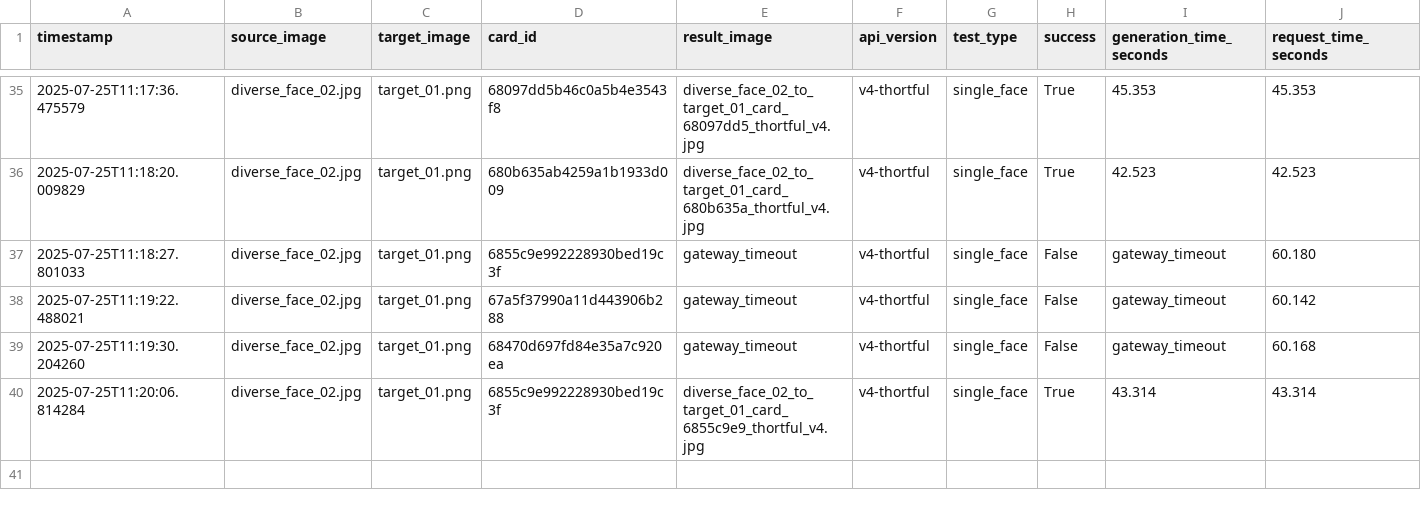
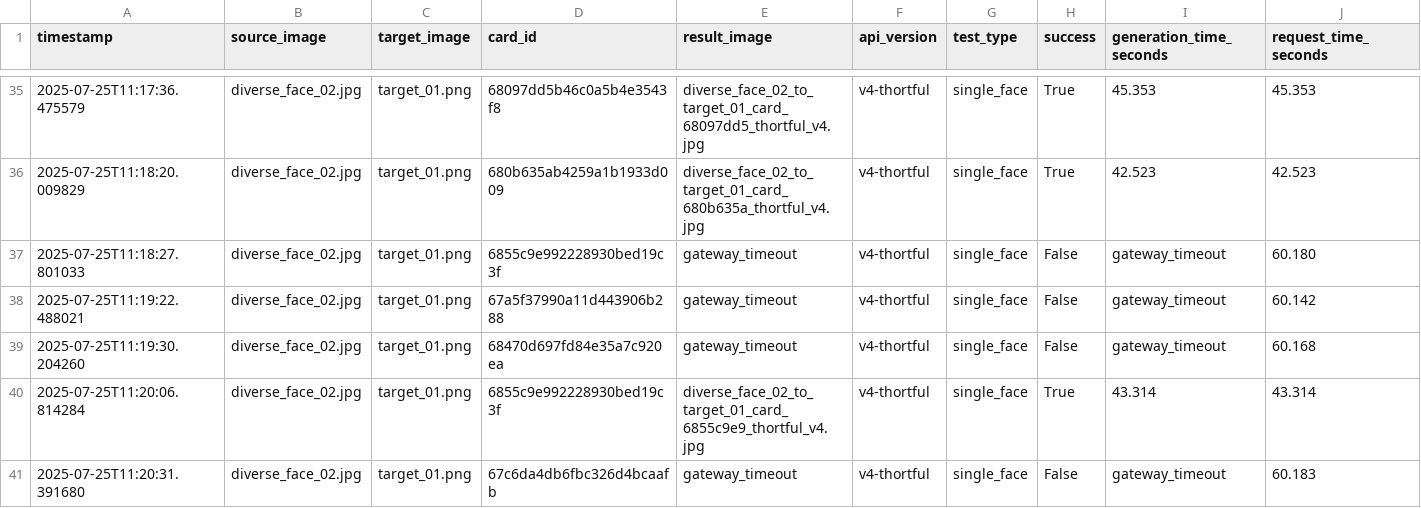
Before and after one commit to lukejeffthortful/face-swap-tester, a CSV file: thortful-v4-single-face/logs/thortful_diverse_face_tests.csv, drawn as a sheet; only a part is shown, gaps mark what is left out; rows hold the shown columns only; the diff names each change by its address in the sheet, - before the commit and + after, or states it on an @@ line.

```diff
--- a/thortful-v4-single-face/logs/thortful_diverse_face_tests.csv
+++ b/thortful-v4-single-face/logs/thortful_diverse_face_tests.csv
+row 41: 2025-07-25T11:20:31.391680 | diverse_face_02.jpg | target_01.png | 67c6da4db6fbc326d4bcaafb | gateway_timeout | v4-thortful | single_face | False | gateway_timeout | 60.183
```
